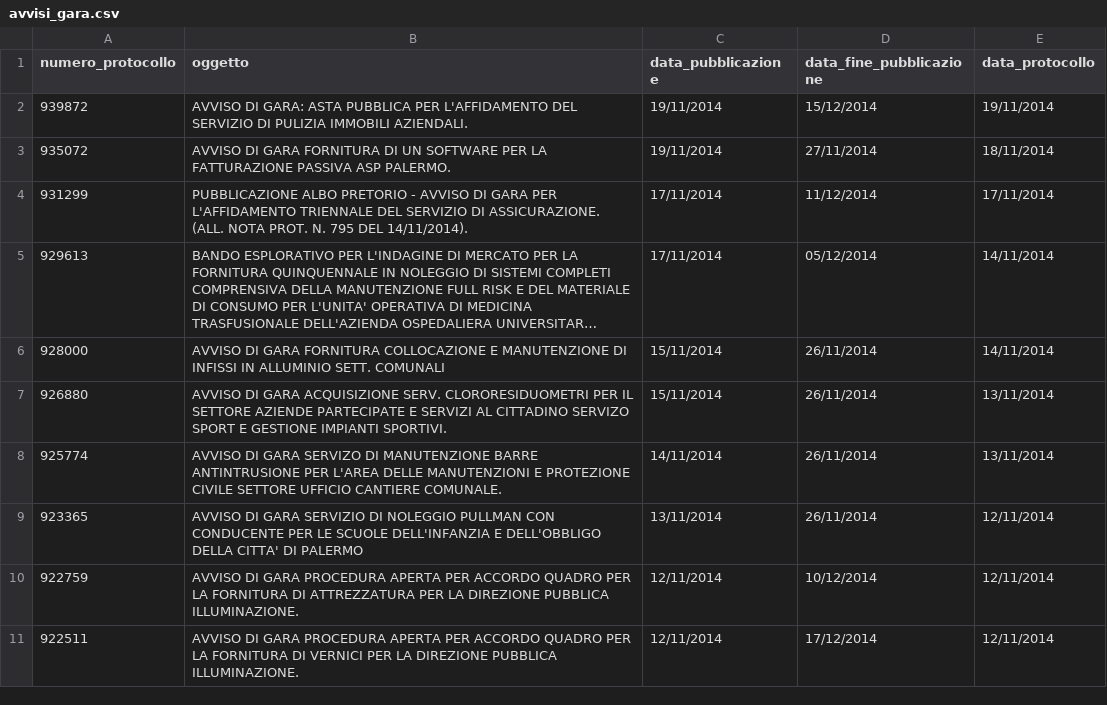
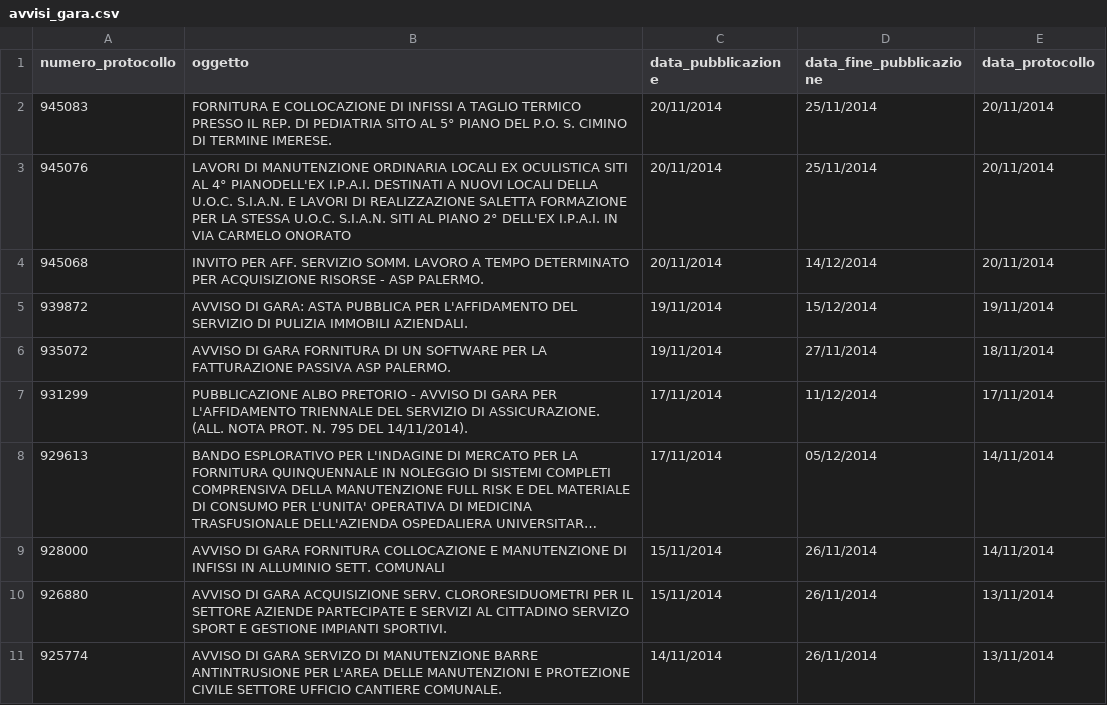
Before and after one commit to aborruso/albopretoriopa, a CSV file: avvisi_gara.csv, drawn as a sheet; long unchanged cells end in ….

Commit message:
update

```diff
--- a/avvisi_gara.csv
+++ b/avvisi_gara.csv
@@ -1,2 +1,5 @@
 numero_protocollo,oggetto,data_pubblicazione,data_fine_pubblicazione,data_protocollo
+945083,FORNITURA E COLLOCAZIONE DI INFISSI A TAGLIO TERMICO PRESSO IL REP. DI PEDIATRIA SITO AL 5° PIANO DEL P.O. S. CIMINO DI TERMINE IMERESE.,20/11/2014,25/11/2014,20/11/2014
+945076,LAVORI DI MANUTENZIONE ORDINARIA LOCALI EX OCULISTICA SITI AL 4° PIANODELL'EX I.P.A.I. DESTINATI A NUOVI LOCALI DELLA U.O.C. S.I.A.N. E LAVORI DI REALIZZAZIONE SALETTA FORMAZIONE PER LA STESSA U.O.C. S.I.A.N. SITI AL PIANO 2° DELL'EX I.P.A.I. IN VIA CARMELO ONORATO,20/11/2014,25/11/2014,20/11/2014
+945068,INVITO PER AFF. SERVIZIO SOMM. LAVORO A TEMPO DETERMINATO PER ACQUISIZIONE RISORSE - ASP PALERMO.,20/11/2014,14/12/2014,20/11/2014
 939872,AVVISO DI GARA: ASTA PUBBLICA PER L'AFFIDAMENTO DEL SERVIZIO DI PULIZIA IMMOBILI AZIENDALI.,19/11/2014,15/12/2014,19/11/2014
@@ -8,4 +11 @@ numero_protocollo,oggetto,data_pubblicazione,data_fine_pubblicazione,data_protoc
 925774,AVVISO DI GARA SERVIZO DI MANUTENZIONE BARRE ANTINTRUSIONE PER L'AREA DELLE MANUTENZIONI E PROTEZIONE CIVILE SETTORE UFFICIO CANTIERE COMUNALE.,14/11/2014,26/11/2014,13/11/2014
-923365,AVVISO DI GARA SERVIZIO DI NOLEGGIO PULLMAN CON CONDUCENTE PER LE SCUOLE DELL'INFANZIA E DELL'OBBLIGO DELLA CITTA' DI PALERMO,13/11/2014,26/11/2014,12/11/2014
-922759,AVVISO DI GARA PROCEDURA APERTA PER ACCORDO QUADRO PER LA FORNITURA DI ATTREZZATURA PER LA DIREZIONE PUBBLICA ILLUMINAZIONE.,12/11/2014,10/12/2014,12/11/2014
-922511,AVVISO DI GARA PROCEDURA APERTA PER ACCORDO QUADRO PER LA FORNITURA DI VERNICI PER LA DIREZIONE PUBBLICA ILLUMINAZIONE.,12/11/2014,17/12/2014,12/11/2014
```
